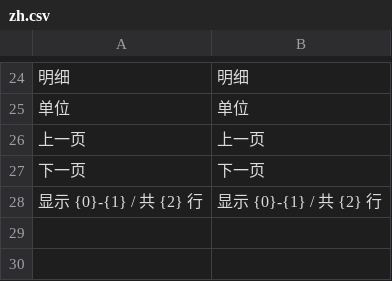
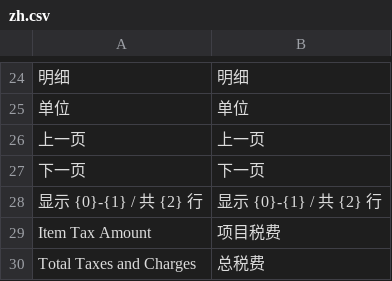
Before and after one commit to yueweiit/DeepLinkERP, a CSV file: crm_integration/translations/zh.csv, drawn as a sheet; only a part is shown, gaps mark what is left out; the diff names each change by its address in the sheet, - before the commit and + after, or states it on an @@ line.

```diff
--- a/crm_integration/translations/zh.csv
+++ b/crm_integration/translations/zh.csv
+row 29: Item Tax Amount | 项目税费
+row 30: Total Taxes and Charges | 总税费
```
Also changed, not shown: crm_integration/translations/es.csv, 5 other files.
